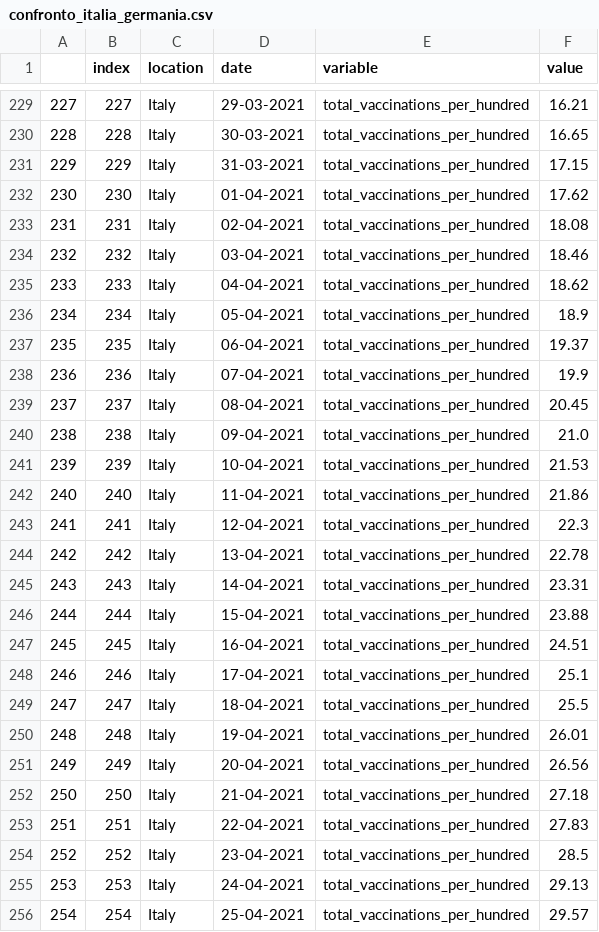
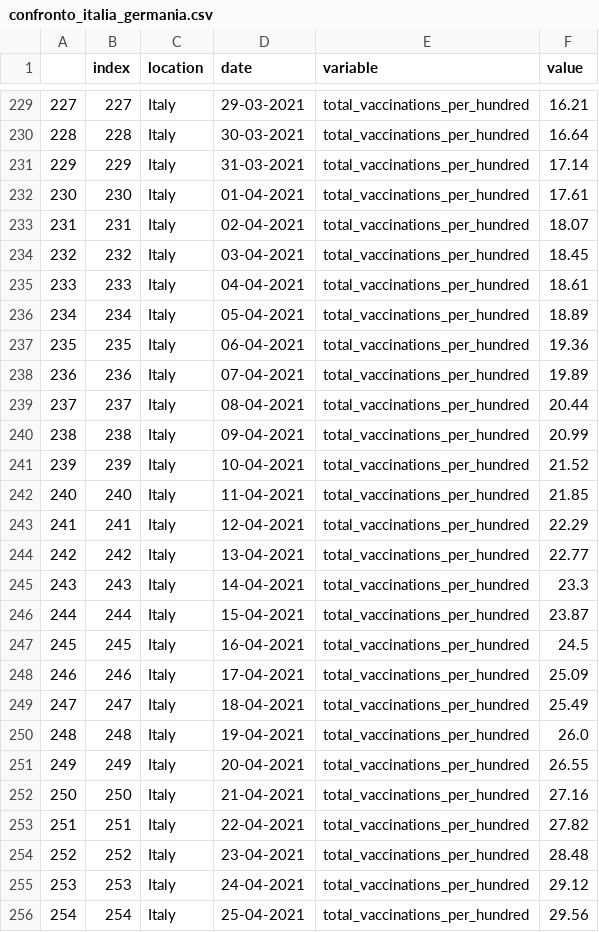
Before and after one commit to vincnardelli/covstat, a CSV file: data/confronto_italia_germania.csv, drawn as a sheet; only a part is shown, gaps mark what is left out; the diff covers the shown part only.

```diff
--- a/data/confronto_italia_germania.csv
+++ b/data/confronto_italia_germania.csv
@@ -229,28 +229,28 @@
 227,227,Italy,29-03-2021,total_vaccinations_per_hundred,16.21
-228,228,Italy,30-03-2021,total_vaccinations_per_hundred,16.65
-229,229,Italy,31-03-2021,total_vaccinations_per_hundred,17.15
-230,230,Italy,01-04-2021,total_vaccinations_per_hundred,17.62
-231,231,Italy,02-04-2021,total_vaccinations_per_hundred,18.08
-232,232,Italy,03-04-2021,total_vaccinations_per_hundred,18.46
-233,233,Italy,04-04-2021,total_vaccinations_per_hundred,18.62
-234,234,Italy,05-04-2021,total_vaccinations_per_hundred,18.9
-235,235,Italy,06-04-2021,total_vaccinations_per_hundred,19.37
-236,236,Italy,07-04-2021,total_vaccinations_per_hundred,19.9
-237,237,Italy,08-04-2021,total_vaccinations_per_hundred,20.45
-238,238,Italy,09-04-2021,total_vaccinations_per_hundred,21.0
-239,239,Italy,10-04-2021,total_vaccinations_per_hundred,21.53
-240,240,Italy,11-04-2021,total_vaccinations_per_hundred,21.86
-241,241,Italy,12-04-2021,total_vaccinations_per_hundred,22.3
-242,242,Italy,13-04-2021,total_vaccinations_per_hundred,22.78
-243,243,Italy,14-04-2021,total_vaccinations_per_hundred,23.31
-244,244,Italy,15-04-2021,total_vaccinations_per_hundred,23.88
-245,245,Italy,16-04-2021,total_vaccinations_per_hundred,24.51
-246,246,Italy,17-04-2021,total_vaccinations_per_hundred,25.1
-247,247,Italy,18-04-2021,total_vaccinations_per_hundred,25.5
-248,248,Italy,19-04-2021,total_vaccinations_per_hundred,26.01
-249,249,Italy,20-04-2021,total_vaccinations_per_hundred,26.56
-250,250,Italy,21-04-2021,total_vaccinations_per_hundred,27.18
-251,251,Italy,22-04-2021,total_vaccinations_per_hundred,27.83
-252,252,Italy,23-04-2021,total_vaccinations_per_hundred,28.5
-253,253,Italy,24-04-2021,total_vaccinations_per_hundred,29.13
-254,254,Italy,25-04-2021,total_vaccinations_per_hundred,29.57
+228,228,Italy,30-03-2021,total_vaccinations_per_hundred,16.64
+229,229,Italy,31-03-2021,total_vaccinations_per_hundred,17.14
+230,230,Italy,01-04-2021,total_vaccinations_per_hundred,17.61
+231,231,Italy,02-04-2021,total_vaccinations_per_hundred,18.07
+232,232,Italy,03-04-2021,total_vaccinations_per_hundred,18.45
+233,233,Italy,04-04-2021,total_vaccinations_per_hundred,18.61
+234,234,Italy,05-04-2021,total_vaccinations_per_hundred,18.89
+235,235,Italy,06-04-2021,total_vaccinations_per_hundred,19.36
+236,236,Italy,07-04-2021,total_vaccinations_per_hundred,19.89
+237,237,Italy,08-04-2021,total_vaccinations_per_hundred,20.44
+238,238,Italy,09-04-2021,total_vaccinations_per_hundred,20.99
+239,239,Italy,10-04-2021,total_vaccinations_per_hundred,21.52
+240,240,Italy,11-04-2021,total_vaccinations_per_hundred,21.85
+241,241,Italy,12-04-2021,total_vaccinations_per_hundred,22.29
+242,242,Italy,13-04-2021,total_vaccinations_per_hundred,22.77
+243,243,Italy,14-04-2021,total_vaccinations_per_hundred,23.3
+244,244,Italy,15-04-2021,total_vaccinations_per_hundred,23.87
+245,245,Italy,16-04-2021,total_vaccinations_per_hundred,24.5
+246,246,Italy,17-04-2021,total_vaccinations_per_hundred,25.09
+247,247,Italy,18-04-2021,total_vaccinations_per_hundred,25.49
+248,248,Italy,19-04-2021,total_vaccinations_per_hundred,26.0
+249,249,Italy,20-04-2021,total_vaccinations_per_hundred,26.55
+250,250,Italy,21-04-2021,total_vaccinations_per_hundred,27.16
+251,251,Italy,22-04-2021,total_vaccinations_per_hundred,27.82
+252,252,Italy,23-04-2021,total_vaccinations_per_hundred,28.48
+253,253,Italy,24-04-2021,total_vaccinations_per_hundred,29.12
+254,254,Italy,25-04-2021,total_vaccinations_per_hundred,29.56
```
Also changed, not shown: 28 edited cells elsewhere in this file, data/confronto_stati.csv, data/confronto_stati_totale.csv, 11 other files.
